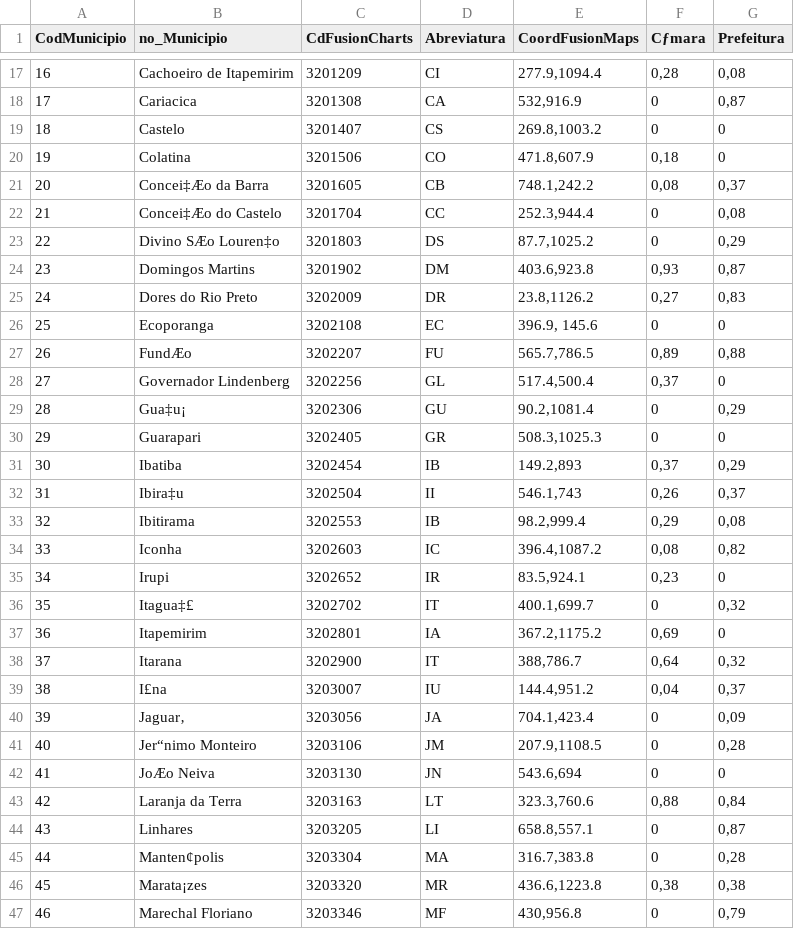
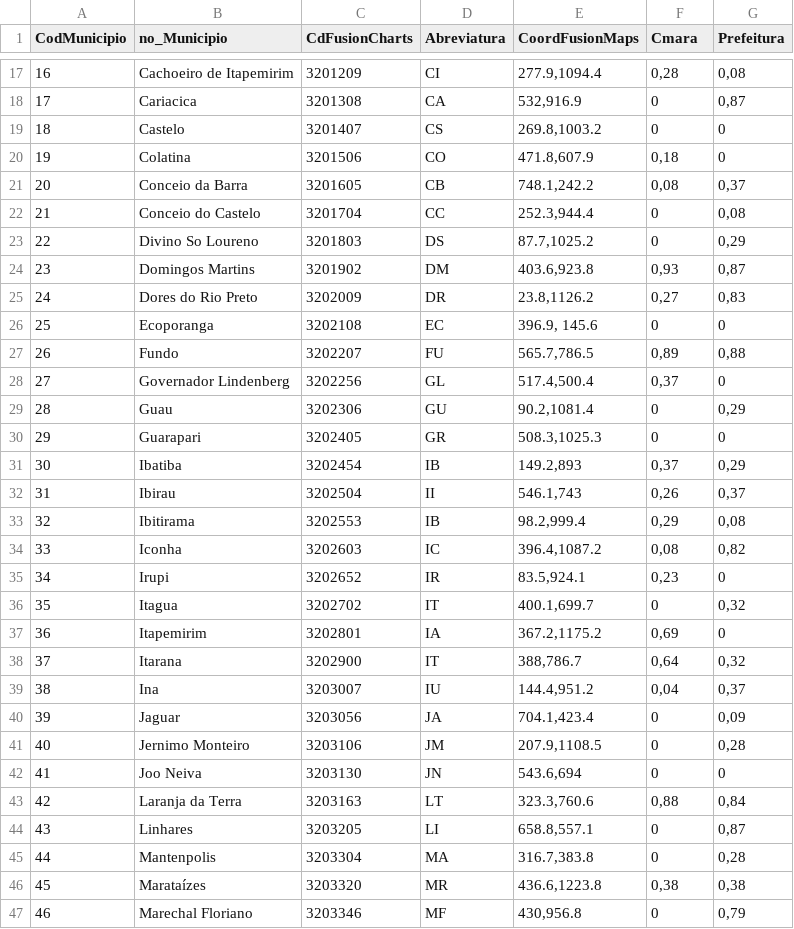
Before and after one commit to TCEES-NTI/gerador-mapa-calor-es, a CSV file: demo.csv, drawn as a sheet; only a part is shown, gaps mark what is left out; the diff covers the shown part only; the diff names each change by its address in the sheet, - before the commit and + after, or states it on an @@ line.

```diff
--- a/demo.csv
+++ b/demo.csv
-F1: Cƒmara
+F1: Cmara
-B21 (no_Municipio): Concei‡Æo da Barra
+B21 (no_Municipio): Conceio da Barra
-B22 (no_Municipio): Concei‡Æo do Castelo
+B22 (no_Municipio): Conceio do Castelo
-B23 (no_Municipio): Divino SÆo Louren‡o
+B23 (no_Municipio): Divino So Loureno
-B27 (no_Municipio): FundÆo
+B27 (no_Municipio): Fundo
-B29 (no_Municipio): Gua‡u¡
+B29 (no_Municipio): Guau
-B32 (no_Municipio): Ibira‡u
+B32 (no_Municipio): Ibirau
-B36 (no_Municipio): Itagua‡£
+B36 (no_Municipio): Itagua
-B39 (no_Municipio): I£na
+B39 (no_Municipio): Ina
-B40 (no_Municipio): Jaguar‚
+B40 (no_Municipio): Jaguar
-B41 (no_Municipio): Jer“nimo Monteiro
+B41 (no_Municipio): Jernimo Monteiro
-B42 (no_Municipio): JoÆo Neiva
+B42 (no_Municipio): Joo Neiva
-B45 (no_Municipio): Manten¢polis
+B45 (no_Municipio): Mantenpolis
-B46 (no_Municipio): Marata¡zes
+B46 (no_Municipio): Marataízes
```
Also changed, not shown: 19 edited cells elsewhere in this file, 2 other files.
